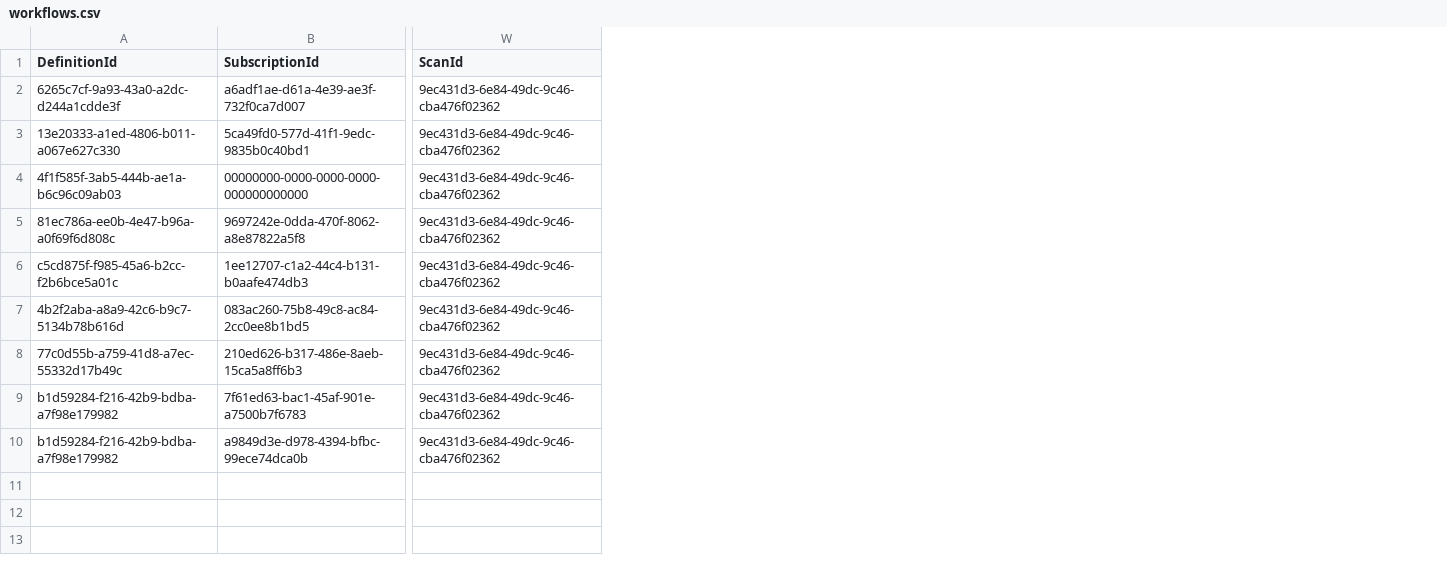
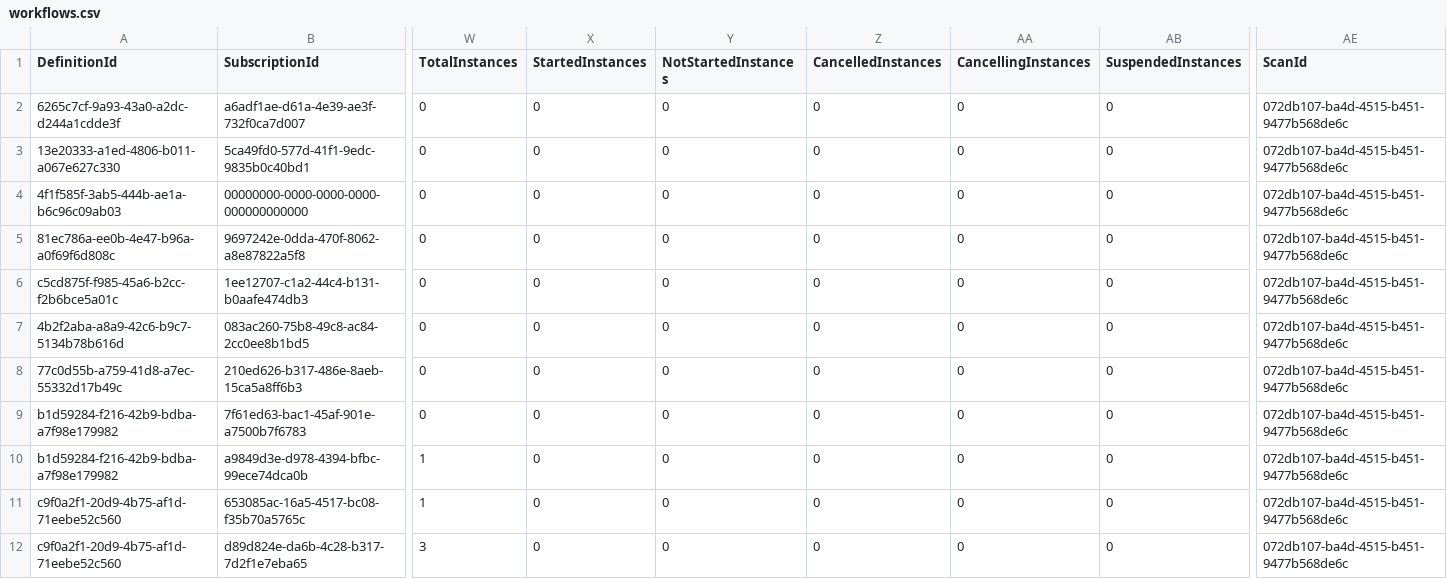
Before and after one commit to pnp/pnpassessment, a CSV file: src/PnP.Scanning/Reports/Workflow/workflows.csv, drawn as a sheet; only a part is shown, gaps mark what is left out; addresses are those after the commit; rows hold the shown columns only; the diff covers the shown part only; the diff names each change by its address in the sheet, - before the commit and + after, or states it on an @@ line.

Commit message:
Workflow improvements

```diff
--- a/src/PnP.Scanning/Reports/Workflow/workflows.csv
+++ b/src/PnP.Scanning/Reports/Workflow/workflows.csv
+column W (TotalInstances), rows 2-10: 0 | 0 | 0 | 0 | 0 | 0 | 0 | 0 | 1
+column X (StartedInstances), rows 2-10: all 0
+column Y (NotStartedInstances), rows 2-10: all 0
+column Z (CancelledInstances), rows 2-10: all 0
+column AA (CancellingInstances), rows 2-10: all 0
+column AB (SuspendedInstances), rows 2-10: all 0
-AE2:AE10 (ScanId): 9ec431d3-6e84-49dc-9c46-cba476f02362
+AE2:AE10 (ScanId): 072db107-ba4d-4515-b451-9477b568de6c
+row 11: c9f0a2f1-20d9-4b75-af1d-71eebe52c560 | 653085ac-16a5-4517-bc08-f35b70a5765c | 1 | 0 | 0 | 0 | 0 | 0 | 072db107-ba4d-4515-b451-9477b568de6c
+row 12: c9f0a2f1-20d9-4b75-af1d-71eebe52c560 | d89d824e-da6b-4c28-b317-7d2f1e7eba65 | 3 | 0 | 0 | 0 | 0 | 0 | 072db107-ba4d-4515-b451-9477b568de6c
```
Also changed, not shown: 2 added columns elsewhere in this file, src/PnP.Scanning/Reports/Workflow/history.csv, src/PnP.Scanning/Reports/Workflow/scans.csv, 10 other files.
